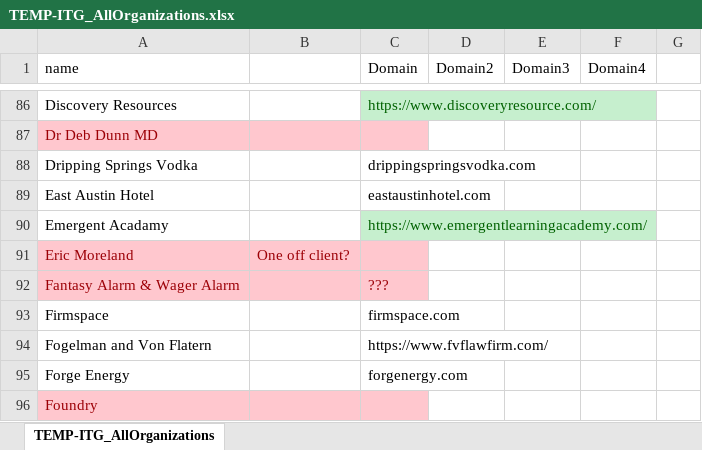
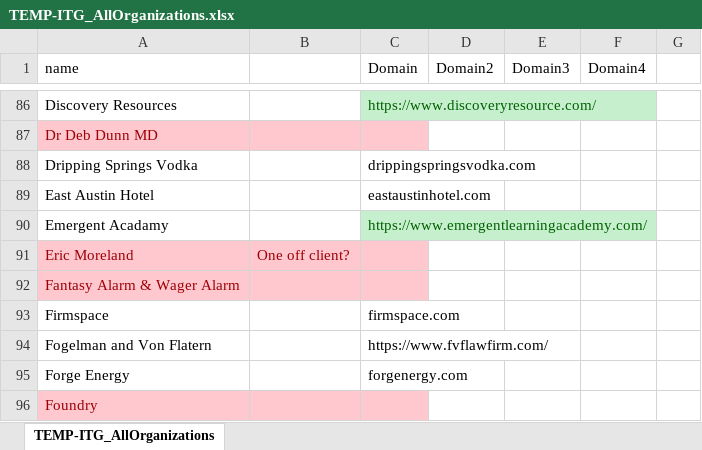
Before and after one commit to Master-Nox/SPF-Syntax-Checker, an Excel workbook: TEMP-ITG_AllOrganizations.xlsx, sheet TEMP-ITG_AllOrganizations, drawn as a sheet; only a part is shown, gaps mark what is left out; values as stored, in another font and other column widths than the file's, no borders; the diff names each change by its address in the sheet, - before the commit and + after, or states it on an @@ line.

```diff
--- a/TEMP-ITG_AllOrganizations.xlsx (sheet TEMP-ITG_AllOrganizations)
+++ b/TEMP-ITG_AllOrganizations.xlsx (sheet TEMP-ITG_AllOrganizations)
-C92 (Domain): ???
+C92 (Domain): (empty)
```
Also changed, not shown: 5 other files.
